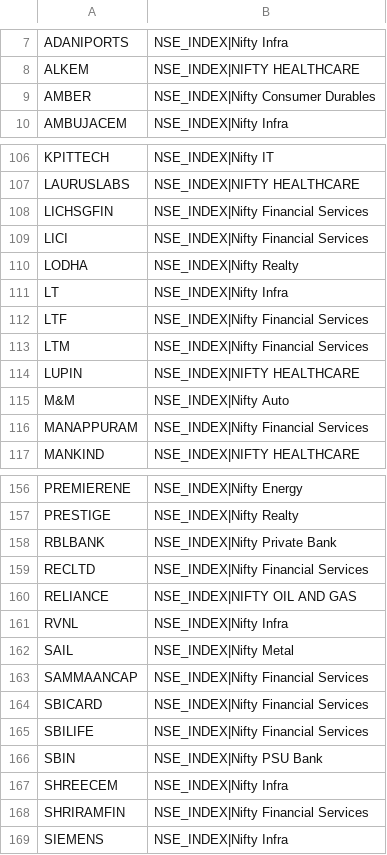
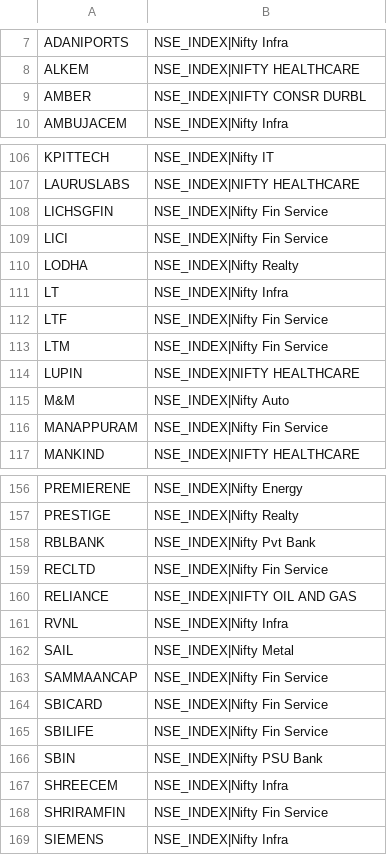
Before and after one commit to bipulsin/trademanthan, a CSV file: backend/fno_sector_mapping.csv, drawn as a sheet; only a part is shown, gaps mark what is left out; the diff covers the shown part only.

```diff
--- a/backend/fno_sector_mapping.csv
+++ b/backend/fno_sector_mapping.csv
@@ -8,3 +8,3 @@ ADANIPORTS,NSE_INDEX|Nifty Infra
 ALKEM,NSE_INDEX|NIFTY HEALTHCARE
-AMBER,NSE_INDEX|Nifty Consumer Durables
+AMBER,NSE_INDEX|NIFTY CONSR DURBL
 AMBUJACEM,NSE_INDEX|Nifty Infra
@@ -107,11 +107,11 @@ KPITTECH,NSE_INDEX|Nifty IT
 LAURUSLABS,NSE_INDEX|NIFTY HEALTHCARE
-LICHSGFIN,NSE_INDEX|Nifty Financial Services
-LICI,NSE_INDEX|Nifty Financial Services
+LICHSGFIN,NSE_INDEX|Nifty Fin Service
+LICI,NSE_INDEX|Nifty Fin Service
 LODHA,NSE_INDEX|Nifty Realty
 LT,NSE_INDEX|Nifty Infra
-LTF,NSE_INDEX|Nifty Financial Services
-LTM,NSE_INDEX|Nifty Financial Services
+LTF,NSE_INDEX|Nifty Fin Service
+LTM,NSE_INDEX|Nifty Fin Service
 LUPIN,NSE_INDEX|NIFTY HEALTHCARE
 M&M,NSE_INDEX|Nifty Auto
-MANAPPURAM,NSE_INDEX|Nifty Financial Services
+MANAPPURAM,NSE_INDEX|Nifty Fin Service
 MANKIND,NSE_INDEX|NIFTY HEALTHCARE
@@ -157,4 +157,4 @@ PREMIERENE,NSE_INDEX|Nifty Energy
 PRESTIGE,NSE_INDEX|Nifty Realty
-RBLBANK,NSE_INDEX|Nifty Private Bank
-RECLTD,NSE_INDEX|Nifty Financial Services
+RBLBANK,NSE_INDEX|Nifty Pvt Bank
+RECLTD,NSE_INDEX|Nifty Fin Service
 RELIANCE,NSE_INDEX|NIFTY OIL AND GAS
@@ -162,8 +162,8 @@ RVNL,NSE_INDEX|Nifty Infra
 SAIL,NSE_INDEX|Nifty Metal
-SAMMAANCAP,NSE_INDEX|Nifty Financial Services
-SBICARD,NSE_INDEX|Nifty Financial Services
-SBILIFE,NSE_INDEX|Nifty Financial Services
+SAMMAANCAP,NSE_INDEX|Nifty Fin Service
+SBICARD,NSE_INDEX|Nifty Fin Service
+SBILIFE,NSE_INDEX|Nifty Fin Service
 SBIN,NSE_INDEX|Nifty PSU Bank
 SHREECEM,NSE_INDEX|Nifty Infra
-SHRIRAMFIN,NSE_INDEX|Nifty Financial Services
+SHRIRAMFIN,NSE_INDEX|Nifty Fin Service
 SIEMENS,NSE_INDEX|Nifty Infra
```
Also changed, not shown: 50 edited cells elsewhere in this file, 7 other files.
